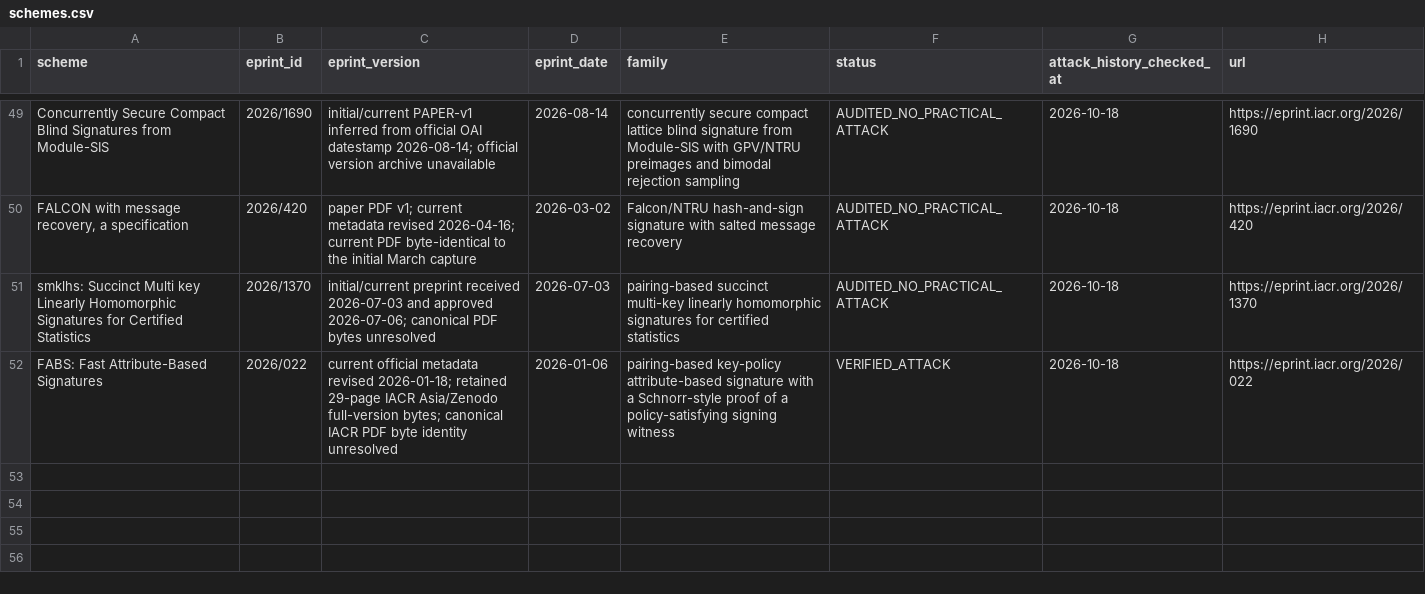
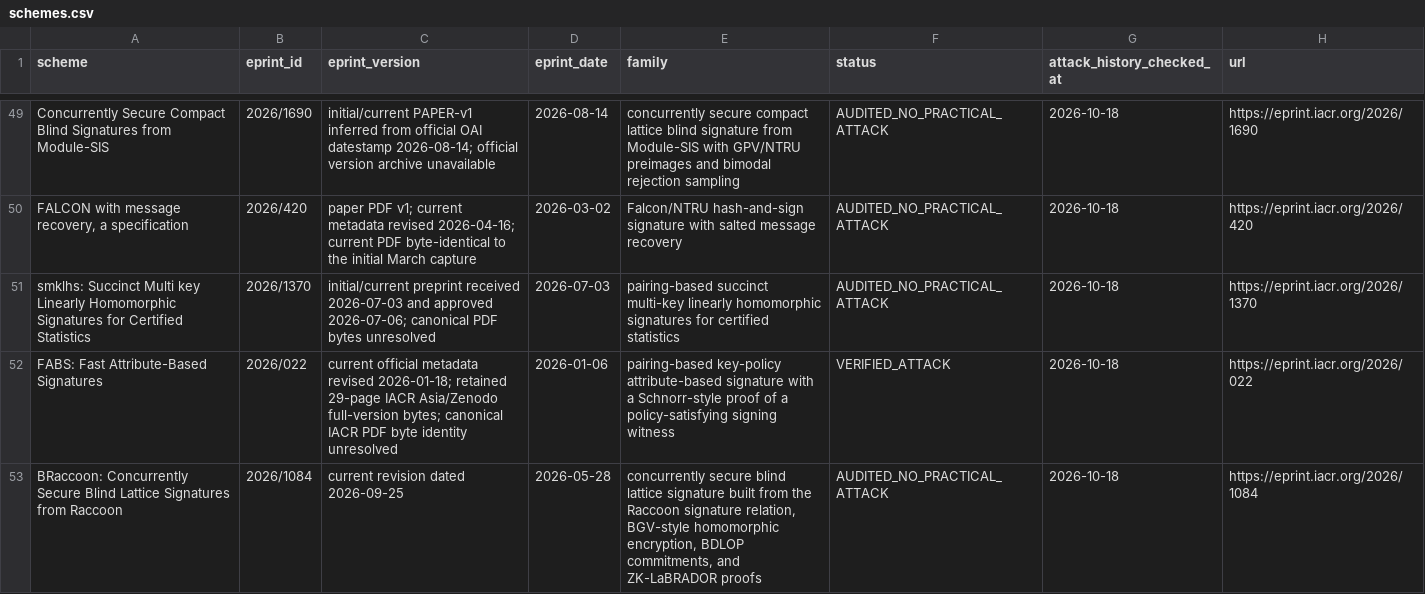
Before and after one commit to martinfeussner/ePrint-Signature-Audit, a CSV file: catalog/schemes.csv, drawn as a sheet; only a part is shown, gaps mark what is left out; the diff names each change by its address in the sheet, - before the commit and + after, or states it on an @@ line.

Commit message:
catalog: publish BRaccoon bounded audit

```diff
--- a/catalog/schemes.csv
+++ b/catalog/schemes.csv
+row 53: BRaccoon: Concurrently Secure Blind Lattice Signatures from Raccoon | 2026/1084 | current revision dated 2026-09-25 | 2026-05-28 | concurrently secure blind lattice signature built from the Raccoon signature relation, BGV-style homomorphic encryption, BDLOP commitments, and ZK-LaBRADOR proofs | AUDITED_NO_PRACTICAL_ATTACK | 2026-10-18 | https://eprint.iacr.org/2026/1084
```
Also changed, not shown: 2 other files.
